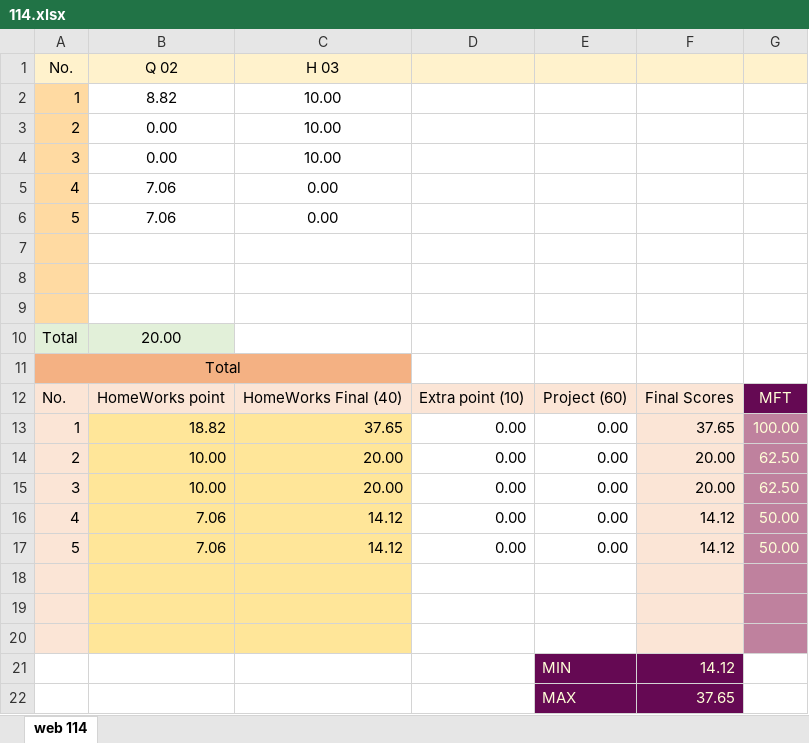
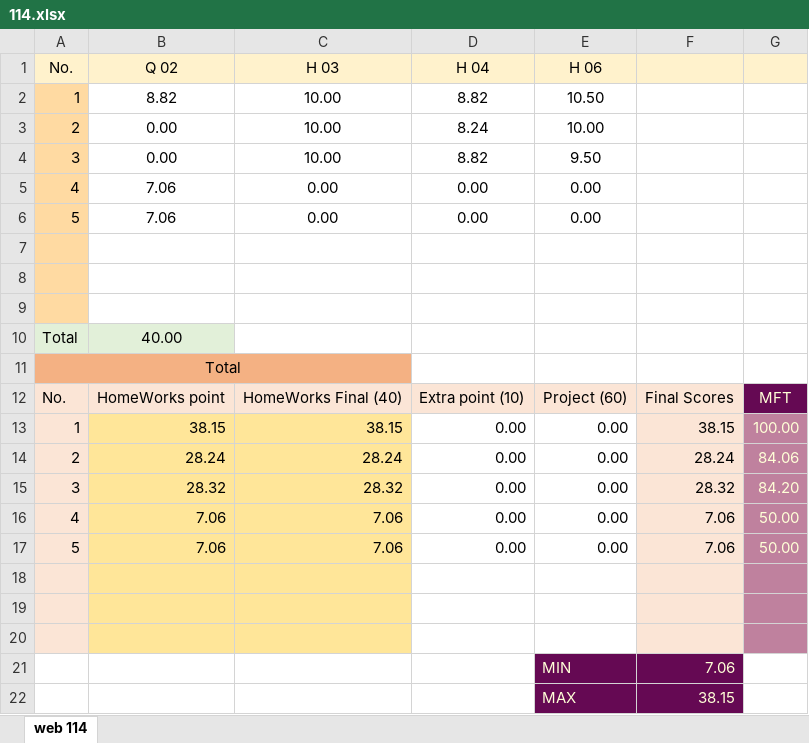
Before and after one commit to mkazemiraz/mft-scores, an Excel workbook: 114/114.xlsx, sheet web 114, drawn as a sheet; values as stored, in another font and other column widths than the file's, no borders; the diff names each change by its address in the sheet, - before the commit and + after, or states it on an @@ line.

```diff
--- a/114/114.xlsx (sheet web 114)
+++ b/114/114.xlsx (sheet web 114)
-D1: (empty)
+D1: H 04
-E1: (empty)
+E1: H 06
-D2 (H 04): (empty)
+D2 (H 04): 8.82
-E2 (H 06): (empty)
+E2 (H 06): 10.50
-D3 (H 04): (empty)
+D3 (H 04): 8.24
-E3 (H 06): (empty)
+E3 (H 06): 10.00
-D4 (H 04): (empty)
+D4 (H 04): 8.82
-E4 (H 06): (empty)
+E4 (H 06): 9.50
-D5:D6 (H 04): (empty)
+D5:D6 (H 04): 0.00
-E5:E6 (H 06): (empty)
+E5:E6 (H 06): 0.00
-B10 (Q 02): 20.00
+B10 (Q 02): 40.00
-B13 (Q 02): 18.82
+B13 (Q 02): 38.15
-C13 (H 03): 37.65
+C13 (H 03): 38.15
-F13: 37.65
+F13: 38.15
-B14 (Q 02): 10.00
+B14 (Q 02): 28.24
-C14 (H 03): 20.00
+C14 (H 03): 28.24
-F14: 20.00
+F14: 28.24
-G14: 62.50
+G14: 84.06
-B15 (Q 02): 10.00
+B15 (Q 02): 28.32
-C15 (H 03): 20.00
+C15 (H 03): 28.32
-F15: 20.00
+F15: 28.32
-G15: 62.50
+G15: 84.20
-C16:C17 (H 03): 14.12
+C16:C17 (H 03): 7.06
-F16:F17: 14.12
+F16:F17: 7.06
-F21: 14.12
+F21: 7.06
-F22: 37.65
+F22: 38.15
```
Also changed, not shown: 1 other file.
